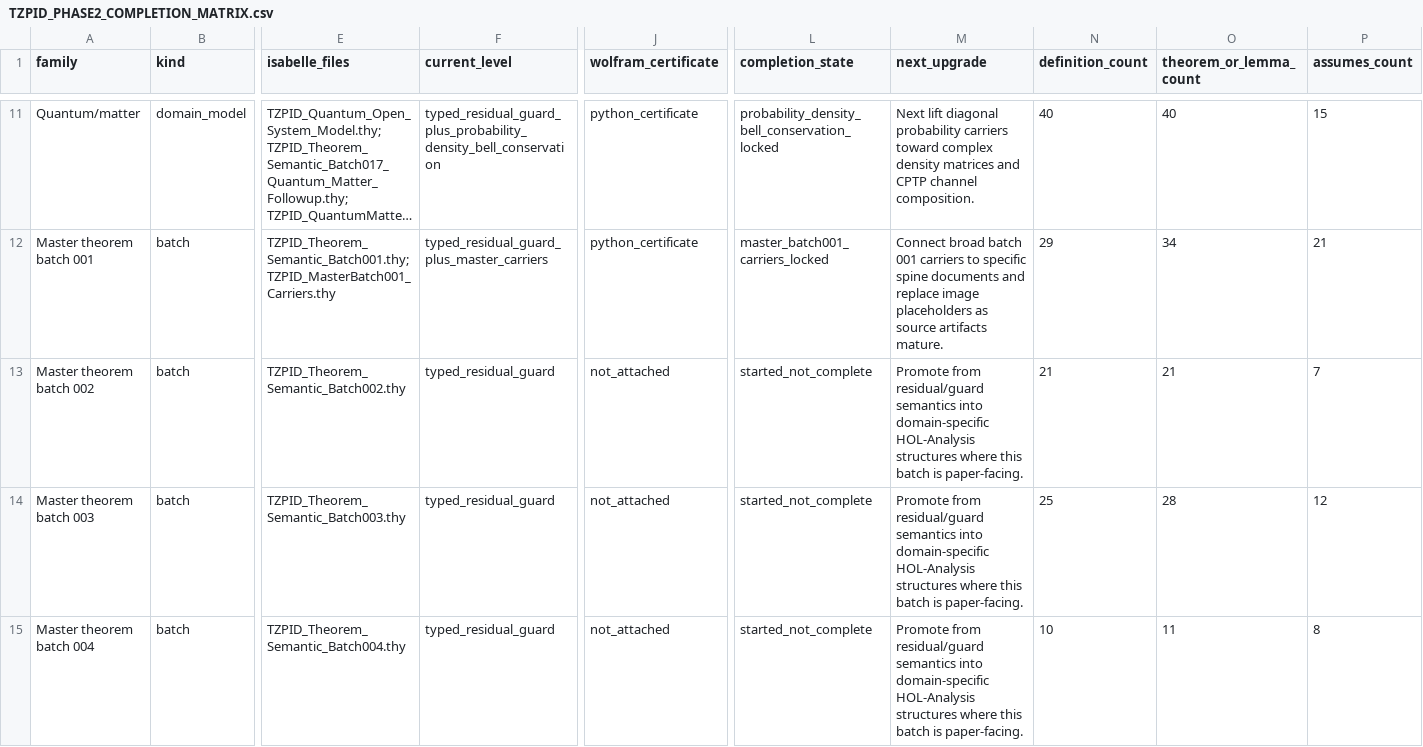
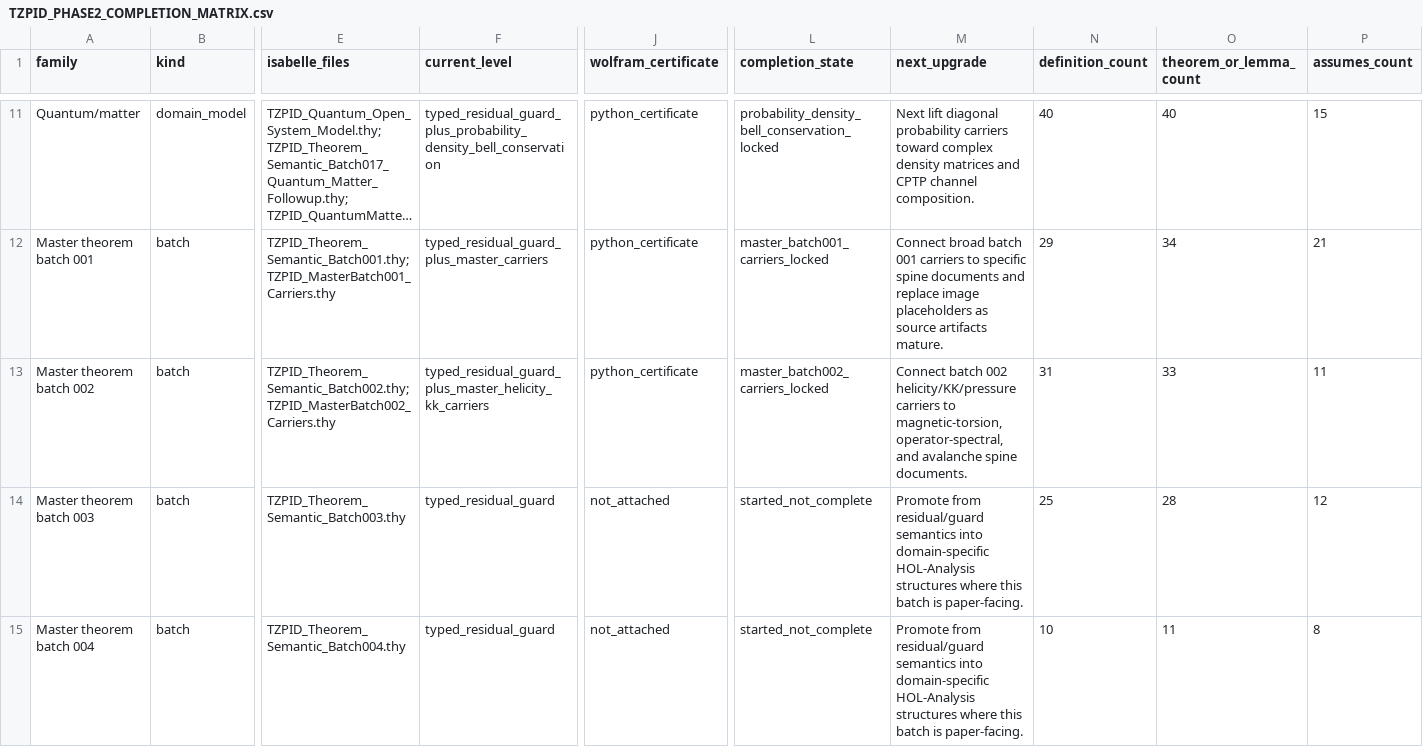
Before and after one commit to DanielAlexanderTrawin/tzpid-proof-pipeline, a CSV file: TZPID_PHASE2_COMPLETION_MATRIX.csv, drawn as a sheet; only a part is shown, gaps mark what is left out; long unchanged cells end in …; the diff names each change by its address in the sheet, - before the commit and + after, or states it on an @@ line.

Commit message:
Lock master batch002 carriers

```diff
--- a/TZPID_PHASE2_COMPLETION_MATRIX.csv
+++ b/TZPID_PHASE2_COMPLETION_MATRIX.csv
-E13 (isabelle_files): TZPID_Theorem_Semantic_Batch002.thy
+E13 (isabelle_files): TZPID_Theorem_Semantic_Batch002.thy; TZPID_MasterBatch002_Carriers.thy
-F13 (current_level): typed_residual_guard
+F13 (current_level): typed_residual_guard_plus_master_helicity_kk_carriers
-J13 (wolfram_certificate): not_attached
+J13 (wolfram_certificate): python_certificate
-L13 (completion_state): started_not_complete
+L13 (completion_state): master_batch002_carriers_locked
-M13 (next_upgrade): Promote from residual/guard semantics into domain-specific HOL-Analysis structures where this batch is paper-facing.
+M13 (next_upgrade): Connect batch 002 helicity/KK/pressure carriers to magnetic-torsion, operator-spectral, and avalanche spine documents.
-N13 (definition_count): 21
+N13 (definition_count): 31
-O13 (theorem_or_lemma_count): 21
+O13 (theorem_or_lemma_count): 33
-P13 (assumes_count): 7
+P13 (assumes_count): 11
```
Also changed, not shown: 9 other files.
